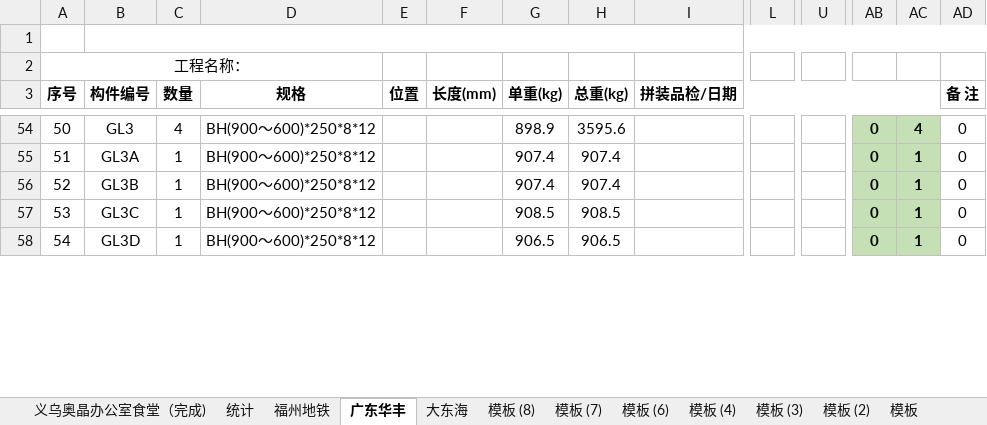
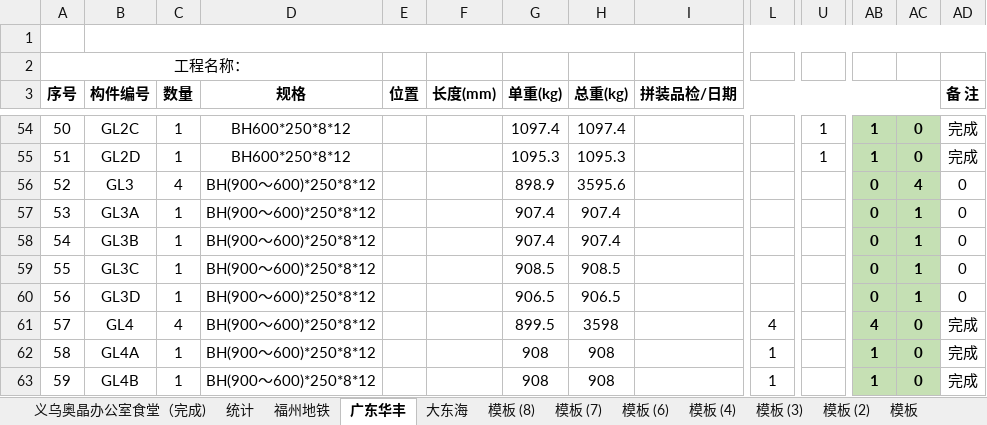
Before and after one commit to LuJZ1402/Upan, an Excel workbook: 拼装统计.xlsx, sheet 广东华丰, drawn as a sheet; only a part is shown, gaps mark what is left out; values as stored, in another font and other column widths than the file's, no borders; rows hold the shown columns only; the diff covers the shown part only; the diff names each change by its address in the sheet, - before the commit and + after, or states it on an @@ line.

```diff
--- a/拼装统计.xlsx (sheet 广东华丰)
+++ b/拼装统计.xlsx (sheet 广东华丰)
-B54 (构件编号): GL3
+B54 (构件编号): GL2C
-C54 (数量): 4
+C54 (数量): 1
-D54:D55 (规格): BH(900～600)*250*8*12
+D54:D55 (规格): BH600*250*8*12
-G54 (单重(kg)): 898.9
+G54 (单重(kg)): 1097.4
-H54 (总重(kg)): 3595.6
+H54 (总重(kg)): 1097.4
-U54:U55: (empty)
+U54:U55: 1
-AB54:AB55: 0
+AB54:AB55: 1
-AC54: 4
+AC54: 0
-AD54:AD55 (备 注): 0
+AD54:AD55 (备 注): 完成
-B55 (构件编号): GL3A
+B55 (构件编号): GL2D
-G55 (单重(kg)): 907.4
+G55 (单重(kg)): 1095.3
-H55 (总重(kg)): 907.4
+H55 (总重(kg)): 1095.3
-AC55: 1
+AC55: 0
-B56 (构件编号): GL3B
+B56 (构件编号): GL3
-C56 (数量): 1
+C56 (数量): 4
-G56 (单重(kg)): 907.4
+G56 (单重(kg)): 898.9
-H56 (总重(kg)): 907.4
+H56 (总重(kg)): 3595.6
-AC56: 1
+AC56: 4
-B57 (构件编号): GL3C
+B57 (构件编号): GL3A
-G57 (单重(kg)): 908.5
+G57 (单重(kg)): 907.4
-H57 (总重(kg)): 908.5
+H57 (总重(kg)): 907.4
-B58 (构件编号): GL3D
+B58 (构件编号): GL3B
-G58 (单重(kg)): 906.5
+G58 (单重(kg)): 907.4
-H58 (总重(kg)): 906.5
+H58 (总重(kg)): 907.4
+row 59: 55 | GL3C | 1 | BH(900～600)*250*8*12 |  |  | 908.5 | 908.5 |  |  |  | 0 | 1 | 0
+row 60: 56 | GL3D | 1 | BH(900～600)*250*8*12 |  |  | 906.5 | 906.5 |  |  |  | 0 | 1 | 0
+row 61: 57 | GL4 | 4 | BH(900～600)*250*8*12 |  |  | 899.5 | 3598 |  | 4 |  | 4 | 0 | 完成
+row 62: 58 | GL4A | 1 | BH(900～600)*250*8*12 |  |  | 908 | 908 |  | 1 |  | 1 | 0 | 完成
+row 63: 59 | GL4B | 1 | BH(900～600)*250*8*12 |  |  | 908 | 908 |  | 1 |  | 1 | 0 | 完成
```
Also changed, not shown: 31 added rows, 32 hidden or unhidden rows and 415 edited cells elsewhere in this sheet, formulas that keep their value.
